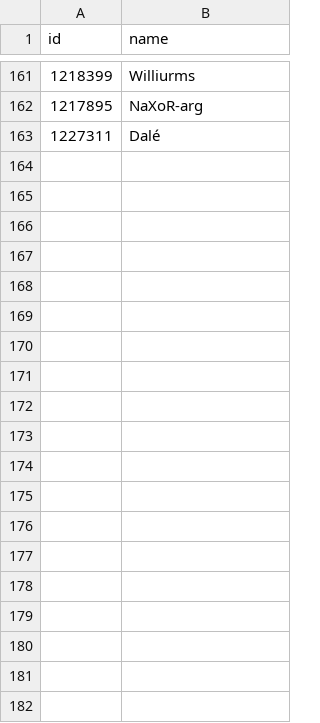
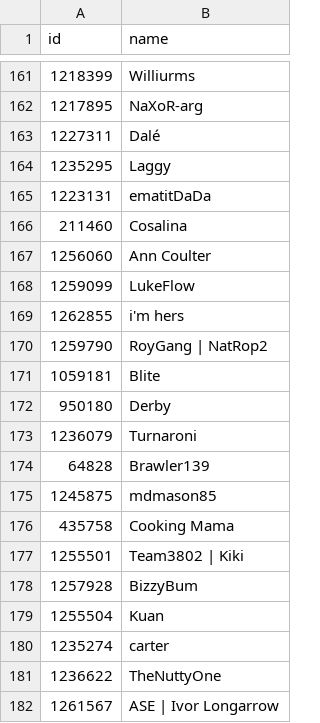
Before and after one commit to DoodleIbu/doodleibu.github.io, a CSV file: data/players.csv, drawn as a sheet; only a part is shown, gaps mark what is left out; the diff covers the shown part only.

```diff
--- a/data/players.csv
+++ b/data/players.csv
@@ -163 +163,20 @@ id,name
 1227311,Dalé
+1235295,Laggy
+1223131,ematitDaDa
+211460,Cosalina
+1256060,Ann Coulter
+1259099,LukeFlow
+1262855,i'm hers
+1259790,RoyGang | NatRop2
+1059181,Blite
+950180,Derby
+1236079,Turnaroni
+64828,Brawler139
+1245875,mdmason85
+435758,Cooking Mama
+1255501,Team3802 | Kiki
+1257928,BizzyBum
+1255504,Kuan
+1235274,carter
+1236622,TheNuttyOne
+1261567,ASE | Ivor Longarrow
```
Also changed, not shown: 11 added rows elsewhere in this file, data/events.csv, data/ratings.csv, 1 other file.
